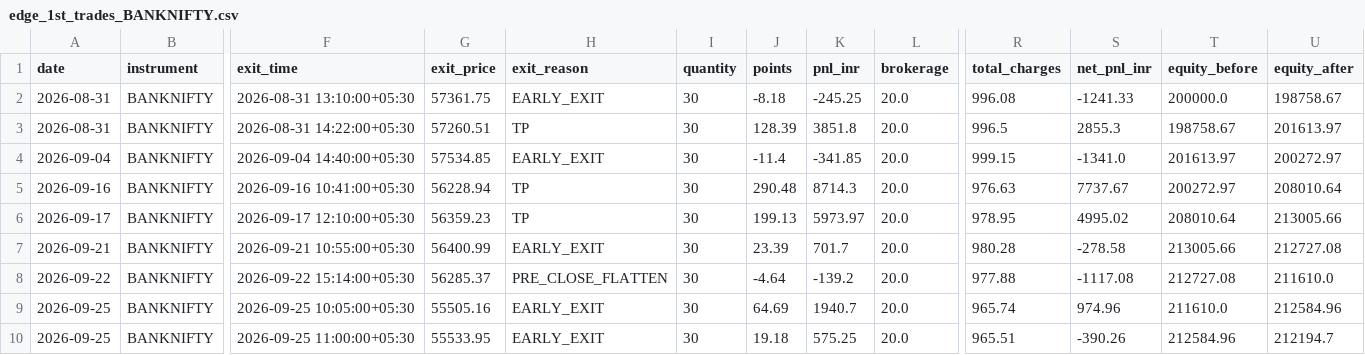
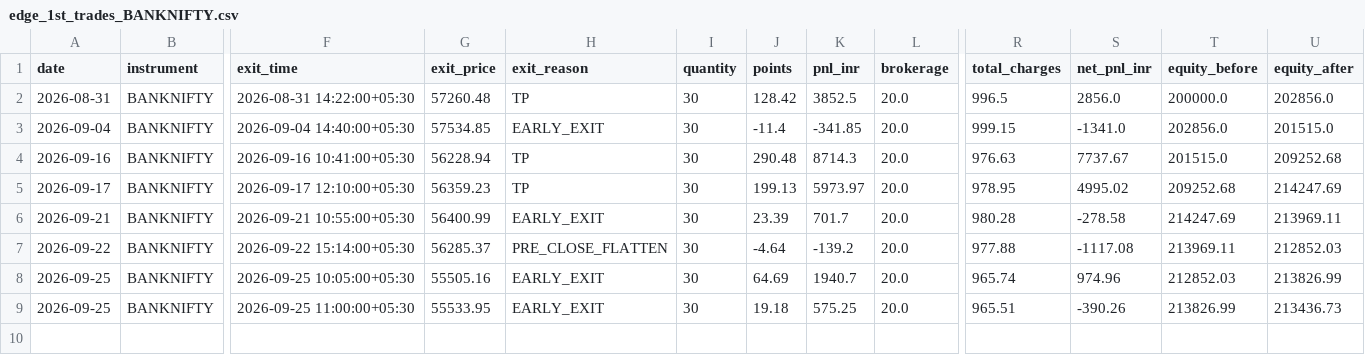
Before and after one commit to Abhirajsinh2/Edge-1st, a CSV file: edge_1st_trades_BANKNIFTY.csv, drawn as a sheet; only a part is shown, gaps mark what is left out; removed rows and columns are numbered as before the commit, all else as after; rows hold the shown columns only; the diff names each change by its address in the sheet, - before the commit and + after, or states it on an @@ line.

```diff
--- a/edge_1st_trades_BANKNIFTY.csv
+++ b/edge_1st_trades_BANKNIFTY.csv
-row 2: 2026-08-31 | BANKNIFTY | 2026-08-31 13:10:00+05:30 | 57361.75 | EARLY_EXIT | 30 | -8.18 | -245.25 | 20.0 | 996.08 | -1241.33 | 200000.0 | 198758.67
-G2 (exit_price): 57260.51
+G2 (exit_price): 57260.48
-J2 (points): 128.39
+J2 (points): 128.42
-K2 (pnl_inr): 3851.8
+K2 (pnl_inr): 3852.5
-S2 (net_pnl_inr): 2855.3
+S2 (net_pnl_inr): 2856.0
-T2 (equity_before): 198758.67
+T2 (equity_before): 200000.0
-U2 (equity_after): 201613.97
+U2 (equity_after): 202856.0
-T3 (equity_before): 201613.97
+T3 (equity_before): 202856.0
-U3 (equity_after): 200272.97
+U3 (equity_after): 201515.0
-T4 (equity_before): 200272.97
+T4 (equity_before): 201515.0
-U4 (equity_after): 208010.64
+U4 (equity_after): 209252.68
-T5 (equity_before): 208010.64
+T5 (equity_before): 209252.68
-U5 (equity_after): 213005.66
+U5 (equity_after): 214247.69
-T6 (equity_before): 213005.66
+T6 (equity_before): 214247.69
-U6 (equity_after): 212727.08
+U6 (equity_after): 213969.11
-T7 (equity_before): 212727.08
+T7 (equity_before): 213969.11
-U7 (equity_after): 211610.0
+U7 (equity_after): 212852.03
-T8 (equity_before): 211610.0
+T8 (equity_before): 212852.03
-U8 (equity_after): 212584.96
+U8 (equity_after): 213826.99
-T9 (equity_before): 212584.96
+T9 (equity_before): 213826.99
-U9 (equity_after): 212194.7
+U9 (equity_after): 213436.73
```
Also changed, not shown: 3 other files.
